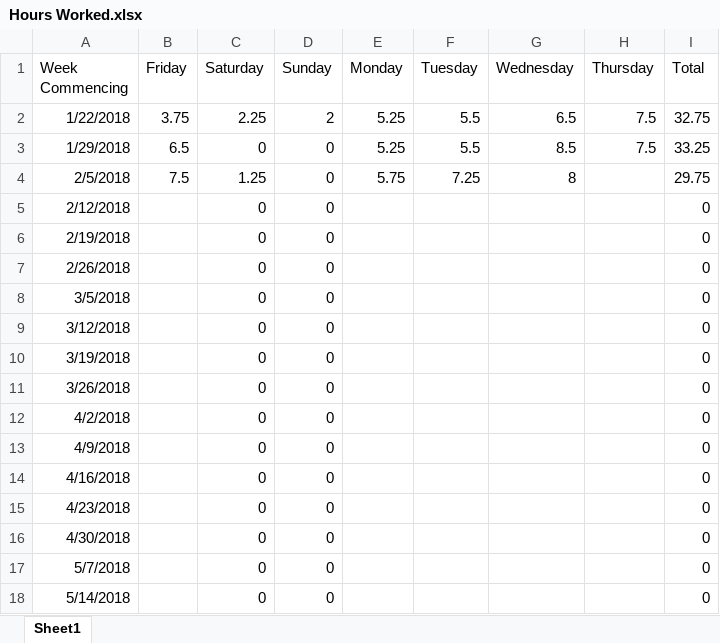
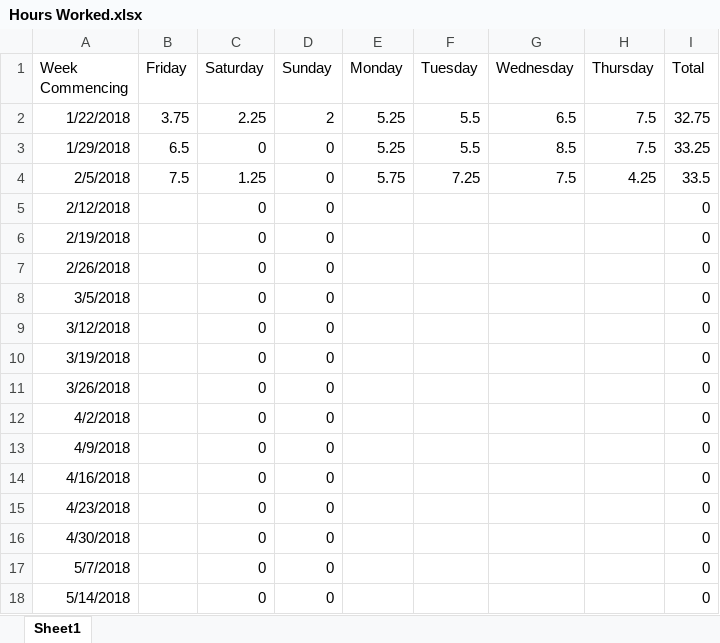
Before and after one commit to Arwedda/PRCO304, an Excel workbook: Hours Worked.xlsx, sheet Sheet1, drawn as a sheet; values as stored, in another font and other column widths than the file's, no borders; the diff names each change by its address in the sheet, - before the commit and + after, or states it on an @@ line.

```diff
--- a/Hours Worked.xlsx (sheet Sheet1)
+++ b/Hours Worked.xlsx (sheet Sheet1)
-G4 (Wednesday): 8
+G4 (Wednesday): 7.5
-H4 (Thursday): (empty)
+H4 (Thursday): 4.25
-I4 (Total): 29.75
+I4 (Total): 33.5
```
Also changed, not shown: 15 other files.
